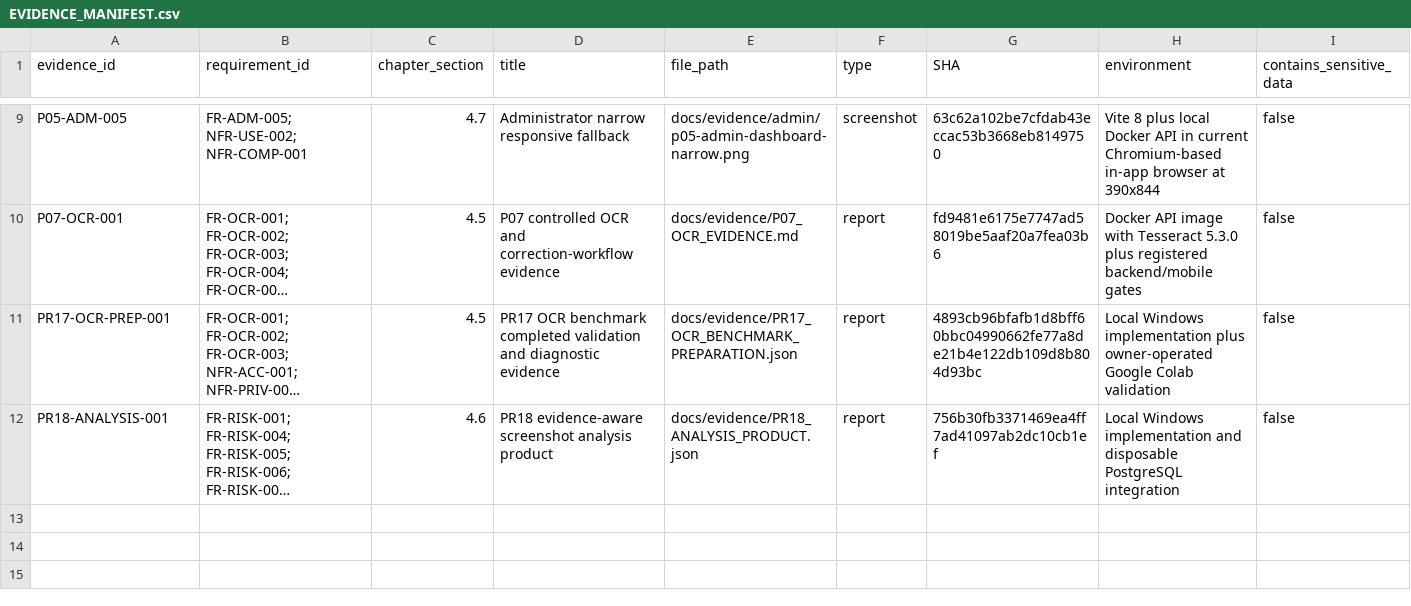
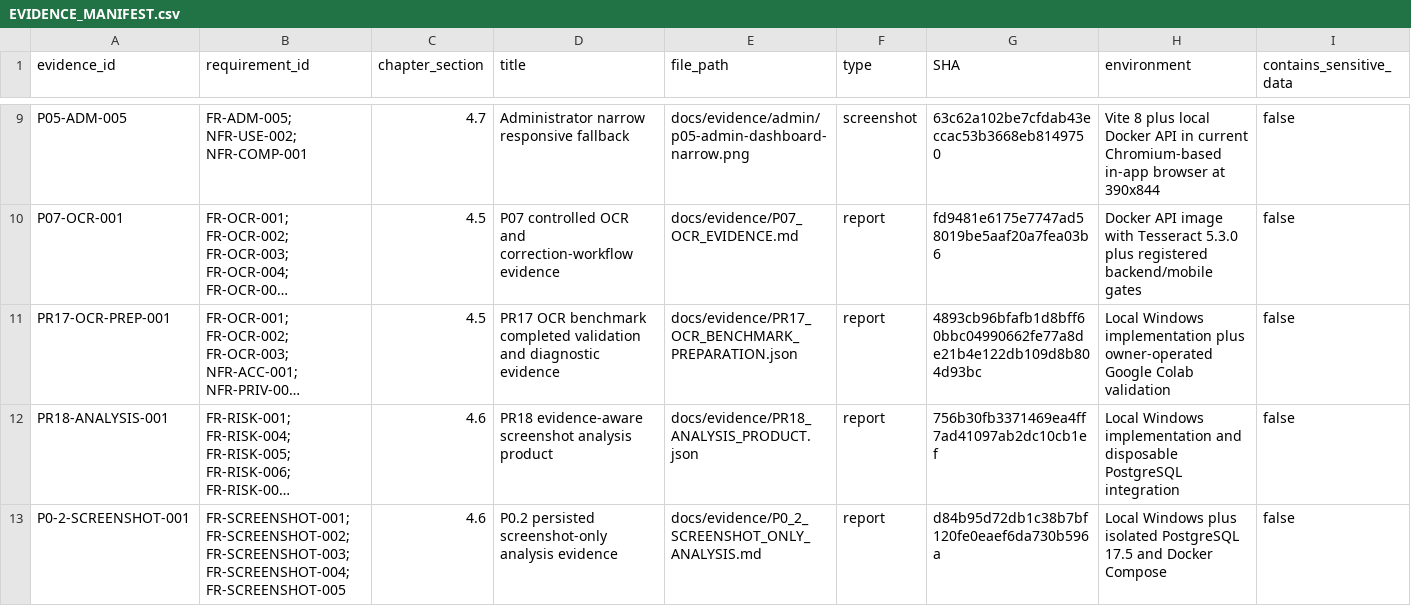
Before and after one commit to davidagyekum/momo-fraud-detection, a CSV file: docs/evidence/EVIDENCE_MANIFEST.csv, drawn as a sheet; only a part is shown, gaps mark what is left out; long unchanged cells end in …; rows hold the shown columns only; the diff names each change by its address in the sheet, - before the commit and + after, or states it on an @@ line.

```diff
--- a/docs/evidence/EVIDENCE_MANIFEST.csv
+++ b/docs/evidence/EVIDENCE_MANIFEST.csv
+row 13: P0-2-SCREENSHOT-001 | FR-SCREENSHOT-001; FR-SCREENSHOT-002; FR-SCREENSHOT-003; FR-SCREENSHOT-004; FR-SCREENSHOT-005 | 4.6 | P0.2 persisted screenshot-only analysis evidence | docs/evidence/P0_2_SCREENSHOT_ONLY_ANALYSIS.md | report | d84b95d72db1c38b7bf120fe0eaef6da730b596a | Local Windows plus isolated PostgreSQL 17.5 and Docker Compose | false
```
Also changed, not shown: 2 other files.
